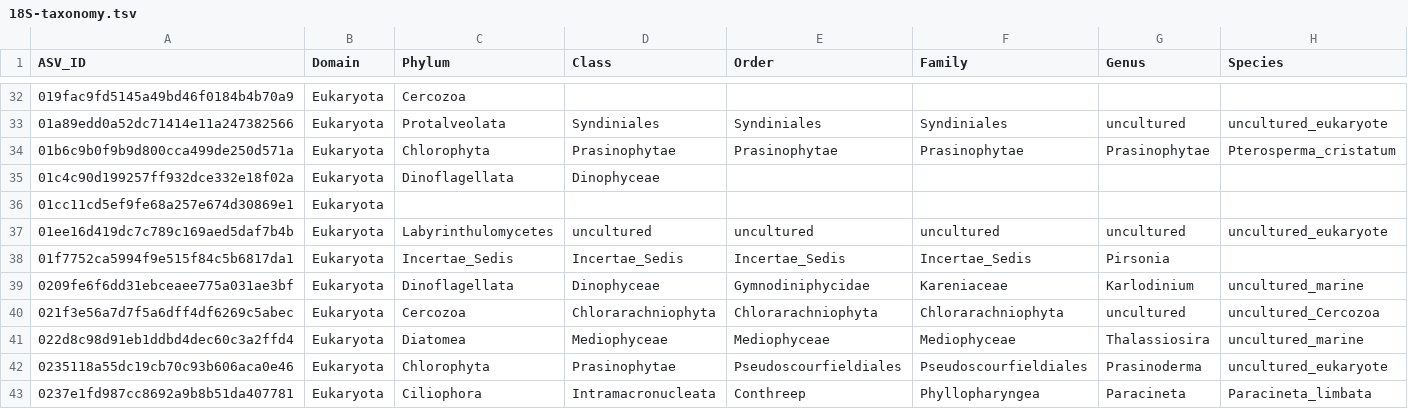
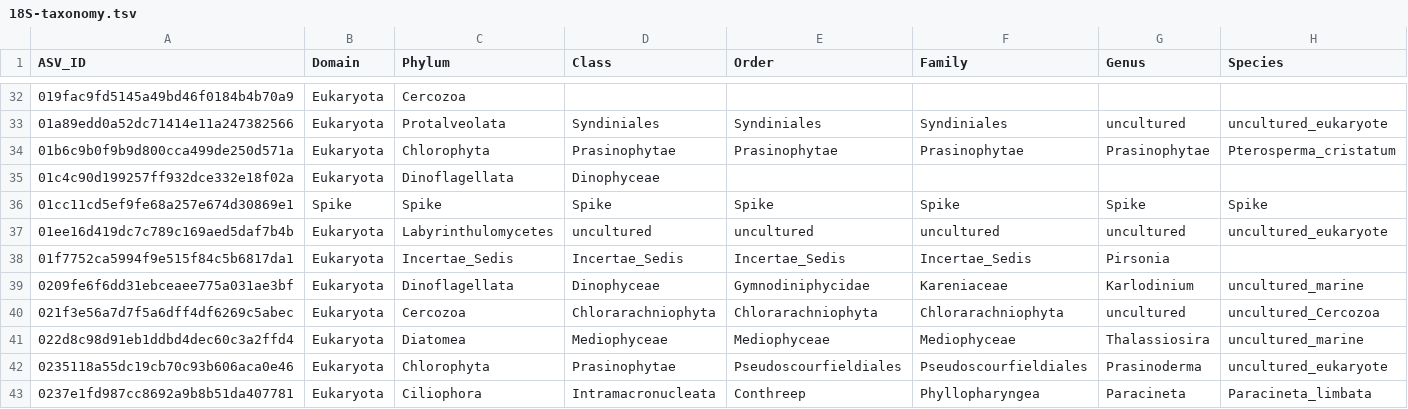
Before and after one commit to S-Myles/Inuktpikjuik_eDNA_Quantities, a TSV file: data/18S-taxonomy.tsv, drawn as a sheet; only a part is shown, gaps mark what is left out; the diff covers the shown part only; the diff names each change by its address in the sheet, - before the commit and + after, or states it on an @@ line.

Commit message:
added spikes in taxonomy

```diff
--- a/data/18S-taxonomy.tsv
+++ b/data/18S-taxonomy.tsv
-B36 (Domain): Eukaryota
+B36 (Domain): Spike
-C36 (Phylum): (empty)
+C36 (Phylum): Spike
-D36 (Class): (empty)
+D36 (Class): Spike
-E36 (Order): (empty)
+E36 (Order): Spike
-F36 (Family): (empty)
+F36 (Family): Spike
-G36 (Genus): (empty)
+G36 (Genus): Spike
-H36 (Species): (empty)
+H36 (Species): Spike
```
Also changed, not shown: 119 edited cells elsewhere in this file, data/12S-taxonomy.tsv, data/16S-taxonomy.tsv, 1 other file.
